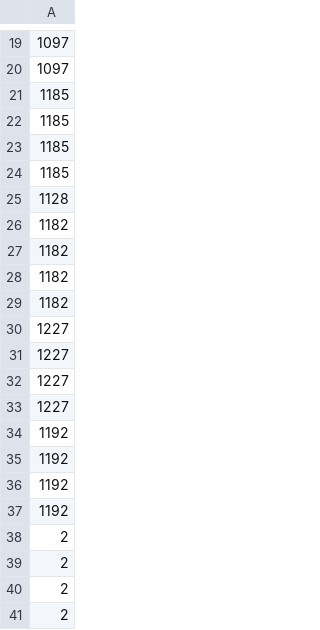
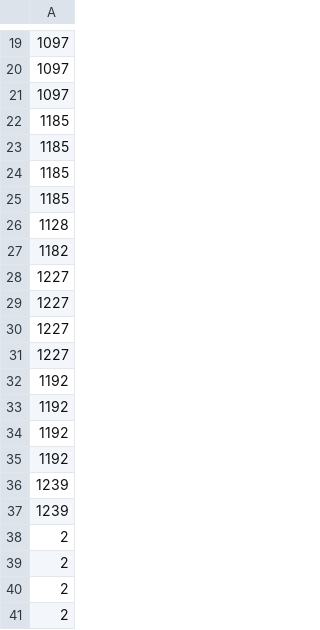
Before and after one commit to shun053013/pokemon-tcg-ai-battle, a CSV file: soubureizu_ex_submission/deck.csv, drawn as a sheet; only a part is shown, gaps mark what is left out.

```diff
--- a/soubureizu_ex_submission/deck.csv
+++ b/soubureizu_ex_submission/deck.csv
@@ -20,2 +20,3 @@
 1097
+1097
 1185
@@ -25,5 +26,2 @@
 1128
-1182
-1182
-1182
 1182
@@ -37,2 +35,4 @@
 1192
+1239
+1239
 2
```
Also changed, not shown: 2 other files.
